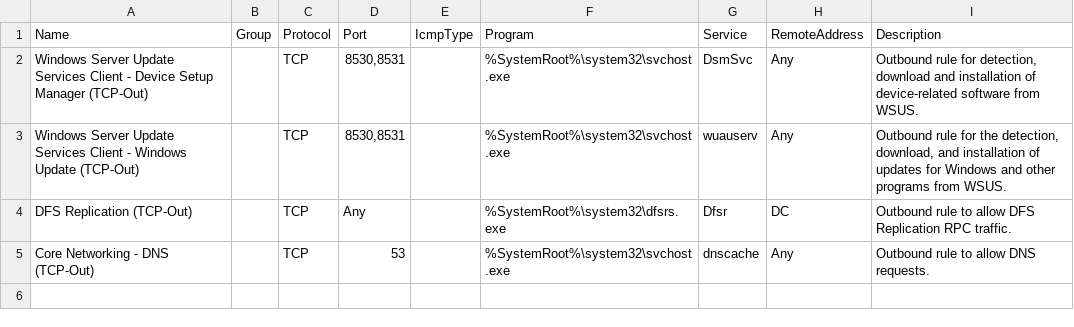
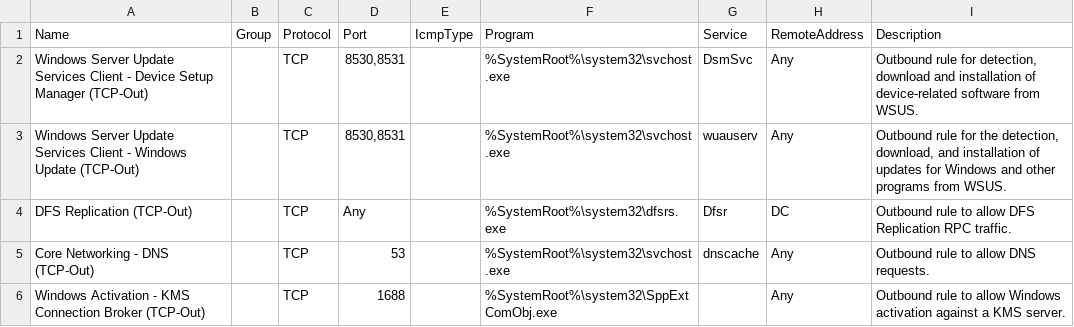
Before and after one commit to MichaelGrafnetter/active-directory-firewall, a CSV file: ADDS/outbound-custom-firewall-rules.csv, drawn as a sheet.

Commit message:
KMS Activation client

```diff
--- a/ADDS/outbound-custom-firewall-rules.csv
+++ b/ADDS/outbound-custom-firewall-rules.csv
@@ -5 +5,2 @@ Name,Group,Protocol,Port,IcmpType,Program,Service,RemoteAddress,Description
 "Core Networking - DNS (TCP-Out)",,TCP,53,,"%SystemRoot%\system32\svchost.exe",dnscache,Any,"Outbound rule to allow DNS requests."
+"Windows Activation - KMS Connection Broker (TCP-Out)",,TCP,1688,,"%SystemRoot%\system32\SppExtComObj.exe",,Any,"Outbound rule to allow Windows activation against a KMS server."
```
Also changed, not shown: 2 other files.
